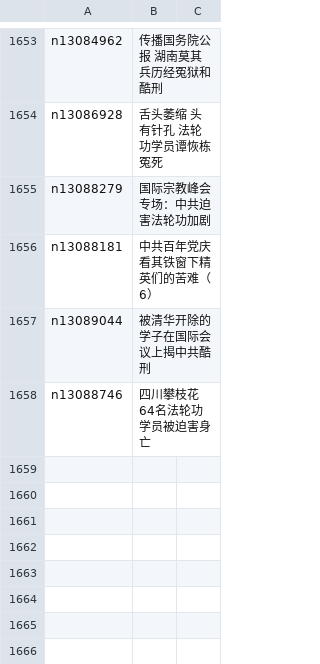
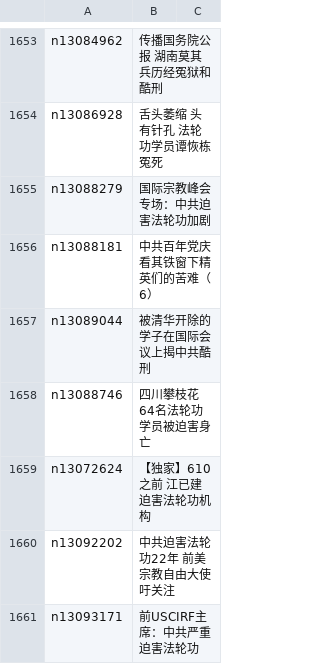
Before and after one commit to easy2view/epoch-special, a CSV file: indexes/nf4379.csv, drawn as a sheet; only a part is shown, gaps mark what is left out.

```diff
--- a/indexes/nf4379.csv
+++ b/indexes/nf4379.csv
@@ -1658 +1658,4 @@ n13089044,被清华开除的学子在国际会议上揭中共酷刑
 n13088746,四川攀枝花64名法轮功学员被迫害身亡
+n13072624,【独家】610之前 江已建迫害法轮功机构
+n13092202,中共迫害法轮功22年 前美宗教自由大使吁关注
+n13093171,前USCIRF主席：中共严重迫害法轮功
```
Also changed, not shown: indexes/nf1176106.csv, indexes/nf4386.csv, 27 other files.
